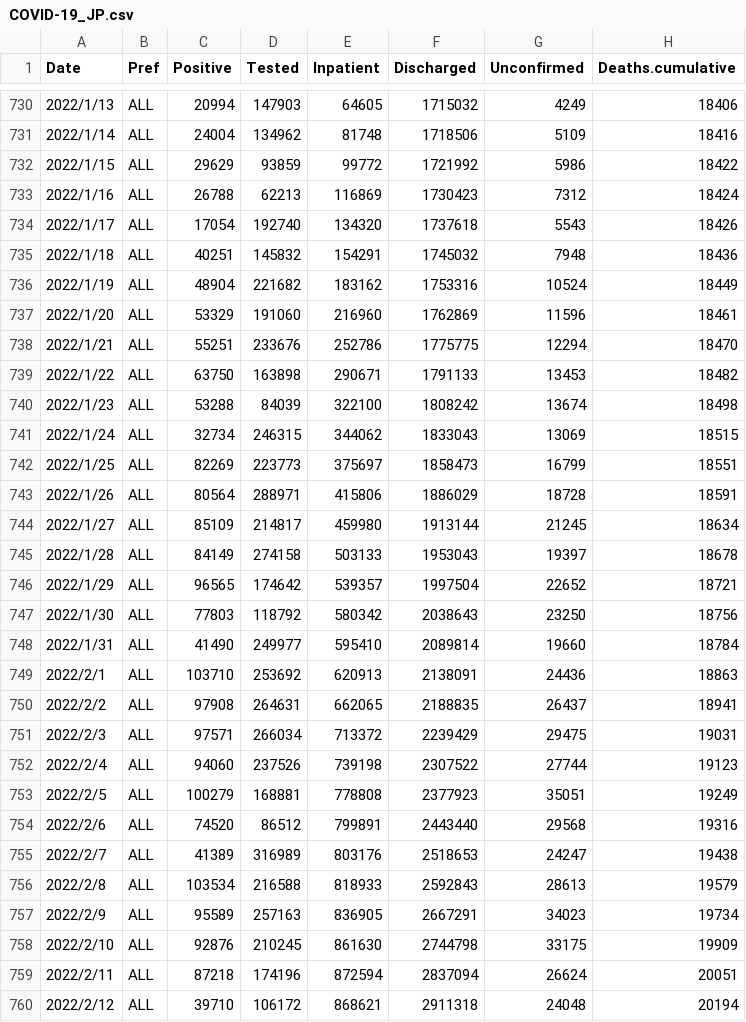
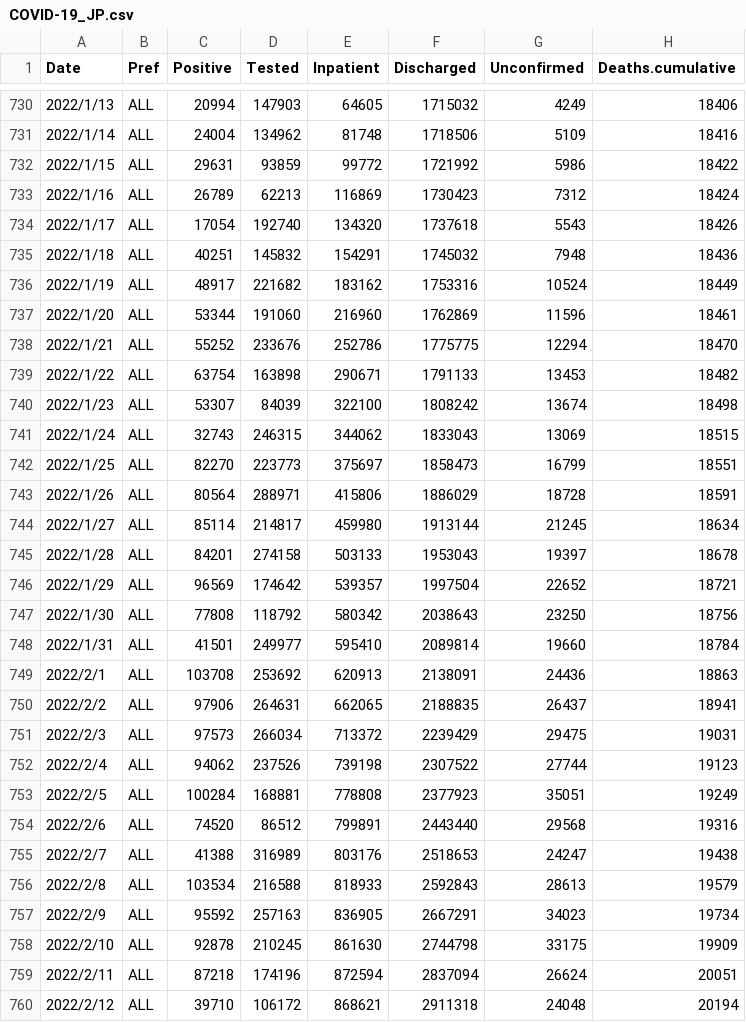
Before and after one commit to u-10bei/covid-19_JPdata, a CSV file: data/COVID-19_JP.csv, drawn as a sheet; only a part is shown, gaps mark what is left out; the diff covers the shown part only.

```diff
--- a/data/COVID-19_JP.csv
+++ b/data/COVID-19_JP.csv
@@ -731,29 +731,29 @@ Date,Pref,Positive,Tested,Inpatient,Discharged,Unconfirmed,Deaths.cumulative
 2022/1/14,ALL,24004,134962,81748,1718506,5109,18416
-2022/1/15,ALL,29629,93859,99772,1721992,5986,18422
-2022/1/16,ALL,26788,62213,116869,1730423,7312,18424
+2022/1/15,ALL,29631,93859,99772,1721992,5986,18422
+2022/1/16,ALL,26789,62213,116869,1730423,7312,18424
 2022/1/17,ALL,17054,192740,134320,1737618,5543,18426
 2022/1/18,ALL,40251,145832,154291,1745032,7948,18436
-2022/1/19,ALL,48904,221682,183162,1753316,10524,18449
-2022/1/20,ALL,53329,191060,216960,1762869,11596,18461
-2022/1/21,ALL,55251,233676,252786,1775775,12294,18470
-2022/1/22,ALL,63750,163898,290671,1791133,13453,18482
-2022/1/23,ALL,53288,84039,322100,1808242,13674,18498
-2022/1/24,ALL,32734,246315,344062,1833043,13069,18515
-2022/1/25,ALL,82269,223773,375697,1858473,16799,18551
+2022/1/19,ALL,48917,221682,183162,1753316,10524,18449
+2022/1/20,ALL,53344,191060,216960,1762869,11596,18461
+2022/1/21,ALL,55252,233676,252786,1775775,12294,18470
+2022/1/22,ALL,63754,163898,290671,1791133,13453,18482
+2022/1/23,ALL,53307,84039,322100,1808242,13674,18498
+2022/1/24,ALL,32743,246315,344062,1833043,13069,18515
+2022/1/25,ALL,82270,223773,375697,1858473,16799,18551
 2022/1/26,ALL,80564,288971,415806,1886029,18728,18591
-2022/1/27,ALL,85109,214817,459980,1913144,21245,18634
-2022/1/28,ALL,84149,274158,503133,1953043,19397,18678
-2022/1/29,ALL,96565,174642,539357,1997504,22652,18721
-2022/1/30,ALL,77803,118792,580342,2038643,23250,18756
-2022/1/31,ALL,41490,249977,595410,2089814,19660,18784
-2022/2/1,ALL,103710,253692,620913,2138091,24436,18863
-2022/2/2,ALL,97908,264631,662065,2188835,26437,18941
-2022/2/3,ALL,97571,266034,713372,2239429,29475,19031
-2022/2/4,ALL,94060,237526,739198,2307522,27744,19123
-2022/2/5,ALL,100279,168881,778808,2377923,35051,19249
+2022/1/27,ALL,85114,214817,459980,1913144,21245,18634
+2022/1/28,ALL,84201,274158,503133,1953043,19397,18678
+2022/1/29,ALL,96569,174642,539357,1997504,22652,18721
+2022/1/30,ALL,77808,118792,580342,2038643,23250,18756
+2022/1/31,ALL,41501,249977,595410,2089814,19660,18784
+2022/2/1,ALL,103708,253692,620913,2138091,24436,18863
+2022/2/2,ALL,97906,264631,662065,2188835,26437,18941
+2022/2/3,ALL,97573,266034,713372,2239429,29475,19031
+2022/2/4,ALL,94062,237526,739198,2307522,27744,19123
+2022/2/5,ALL,100284,168881,778808,2377923,35051,19249
 2022/2/6,ALL,74520,86512,799891,2443440,29568,19316
-2022/2/7,ALL,41389,316989,803176,2518653,24247,19438
+2022/2/7,ALL,41388,316989,803176,2518653,24247,19438
 2022/2/8,ALL,103534,216588,818933,2592843,28613,19579
-2022/2/9,ALL,95589,257163,836905,2667291,34023,19734
-2022/2/10,ALL,92876,210245,861630,2744798,33175,19909
+2022/2/9,ALL,95592,257163,836905,2667291,34023,19734
+2022/2/10,ALL,92878,210245,861630,2744798,33175,19909
 2022/2/11,ALL,87218,174196,872594,2837094,26624,20051
```
Also changed, not shown: 1 added row and 83 edited cells elsewhere in this file, data/COVID-19_KTQ.csv, 1 other file.
